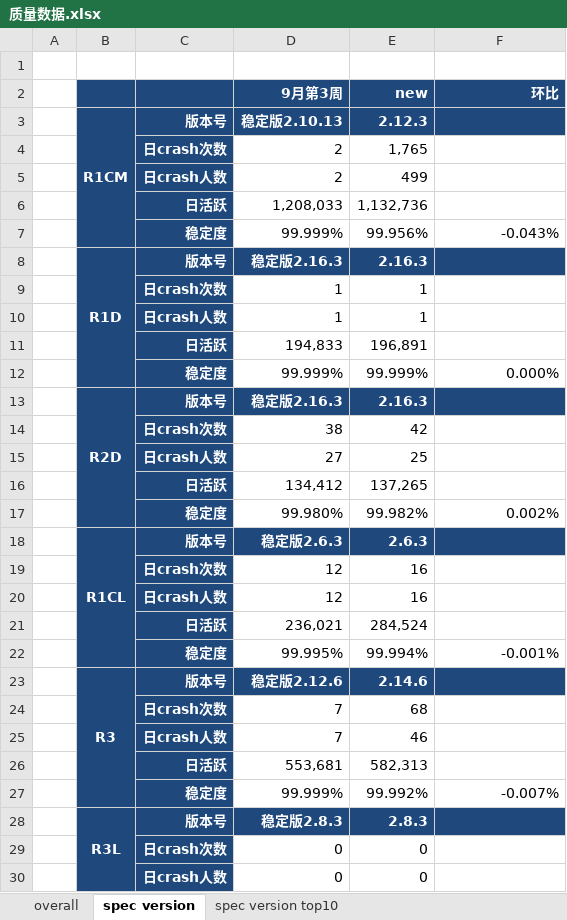
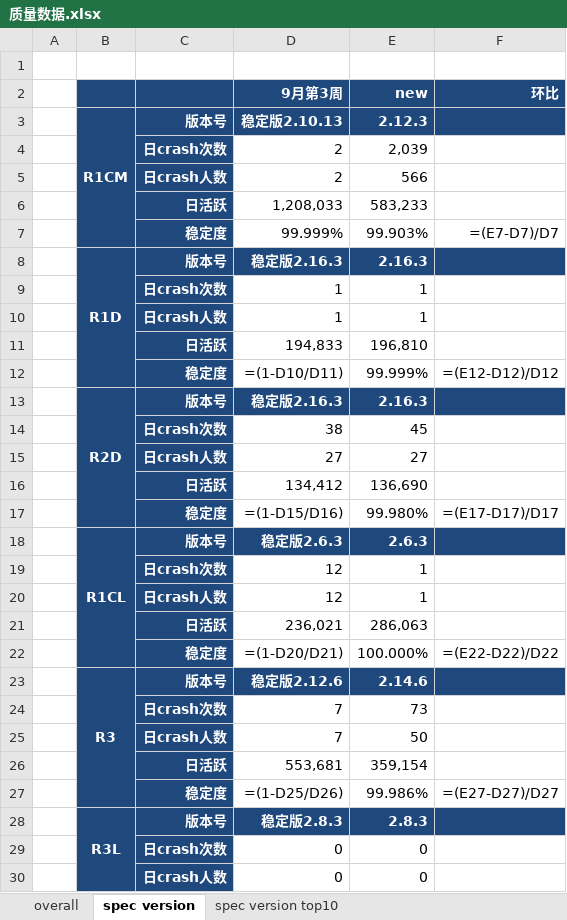
Before and after one commit to jacardl/nutty, an Excel workbook: 质量数据.xlsx, sheet spec version, drawn as a sheet; only a part is shown; values as stored, in another font and other column widths than the file's, no borders; formulas without a stored value are shown as written; removed rows and columns are numbered as before the commit, all else as after; the diff covers the shown part only; the diff names each change by its address in the sheet, - before the commit and + after, or states it on an @@ line.

Commit message:
1. add getClientAPPSpecVersionAveDailyActive

```diff
--- a/质量数据.xlsx (sheet spec version)
+++ b/质量数据.xlsx (sheet spec version)
-E4 (new): 1,765
+E4 (new): 2,039
-E5 (new): 499
+E5 (new): 566
-E6 (new): 1,132,736
+E6 (new): 583,233
-E7 (new): 99.956%
+E7 (new): 99.903%
-F7 (环比): -0.043%
+F7 (环比): =(E7-D7)/D7
-E11 (new): 196,891
+E11 (new): 196,810
-D12 (9月第3周): 99.999%
+D12 (9月第3周): =(1-D10/D11)
-F12 (环比): 0.000%
+F12 (环比): =(E12-D12)/D12
-E14 (new): 42
+E14 (new): 45
-E15 (new): 25
+E15 (new): 27
-E16 (new): 137,265
+E16 (new): 136,690
-row 17:  |  | 稳定度 | 99.980% | 99.982% | 0.002%
+row 17:  |  | 稳定度 | =(1-D15/D16) | 99.980% | =(E17-D17)/D17
-E19:E20 (new): 16
+E19:E20 (new): 1
-E21 (new): 284,524
+E21 (new): 286,063
-row 22:  |  | 稳定度 | 99.995% | 99.994% | -0.001%
+row 22:  |  | 稳定度 | =(1-D20/D21) | 100.000% | =(E22-D22)/D22
-E24 (new): 68
+E24 (new): 73
-E25 (new): 46
+E25 (new): 50
-E26 (new): 582,313
+E26 (new): 359,154
-row 27:  |  | 稳定度 | 99.999% | 99.992% | -0.007%
+row 27:  |  | 稳定度 | =(1-D25/D26) | 99.986% | =(E27-D27)/D27
```
Also changed, not shown: 2 added rows, 2 removed rows and 9 edited cells elsewhere in this sheet, sheet overall, 2 other files.
